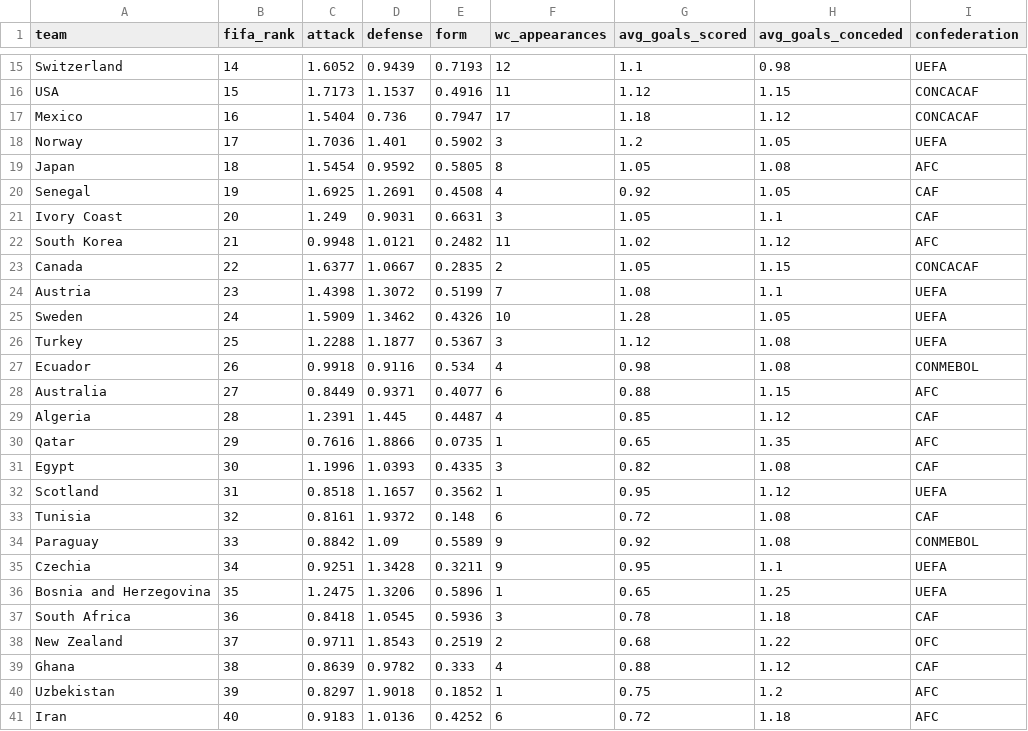
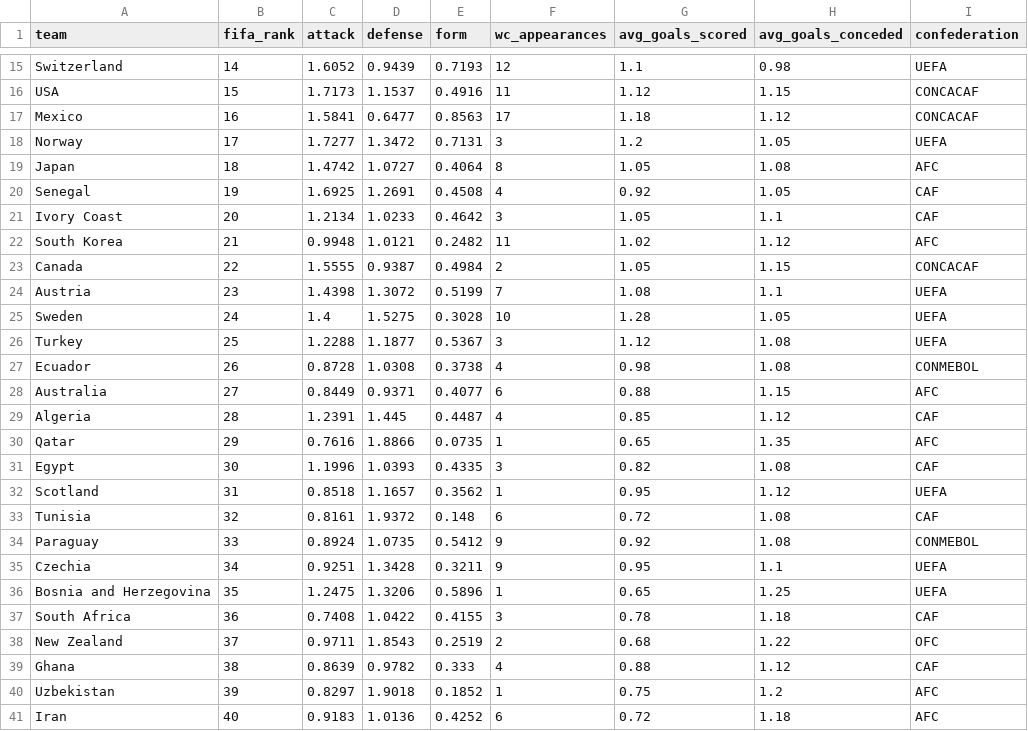
Before and after one commit to suluco/wk2026-predictor, a CSV file: data/teams.csv, drawn as a sheet; only a part is shown, gaps mark what is left out; the diff covers the shown part only.

```diff
--- a/data/teams.csv
+++ b/data/teams.csv
@@ -16,13 +16,13 @@ Switzerland,14,1.6052,0.9439,0.7193,12,1.1,0.98,UEFA
 USA,15,1.7173,1.1537,0.4916,11,1.12,1.15,CONCACAF
-Mexico,16,1.5404,0.736,0.7947,17,1.18,1.12,CONCACAF
-Norway,17,1.7036,1.401,0.5902,3,1.2,1.05,UEFA
-Japan,18,1.5454,0.9592,0.5805,8,1.05,1.08,AFC
+Mexico,16,1.5841,0.6477,0.8563,17,1.18,1.12,CONCACAF
+Norway,17,1.7277,1.3472,0.7131,3,1.2,1.05,UEFA
+Japan,18,1.4742,1.0727,0.4064,8,1.05,1.08,AFC
 Senegal,19,1.6925,1.2691,0.4508,4,0.92,1.05,CAF
-Ivory Coast,20,1.249,0.9031,0.6631,3,1.05,1.1,CAF
+Ivory Coast,20,1.2134,1.0233,0.4642,3,1.05,1.1,CAF
 South Korea,21,0.9948,1.0121,0.2482,11,1.02,1.12,AFC
-Canada,22,1.6377,1.0667,0.2835,2,1.05,1.15,CONCACAF
+Canada,22,1.5555,0.9387,0.4984,2,1.05,1.15,CONCACAF
 Austria,23,1.4398,1.3072,0.5199,7,1.08,1.1,UEFA
-Sweden,24,1.5909,1.3462,0.4326,10,1.28,1.05,UEFA
+Sweden,24,1.4,1.5275,0.3028,10,1.28,1.05,UEFA
 Turkey,25,1.2288,1.1877,0.5367,3,1.12,1.08,UEFA
-Ecuador,26,0.9918,0.9116,0.534,4,0.98,1.08,CONMEBOL
+Ecuador,26,0.8728,1.0308,0.3738,4,0.98,1.08,CONMEBOL
 Australia,27,0.8449,0.9371,0.4077,6,0.88,1.15,AFC
@@ -33,6 +33,6 @@ Scotland,31,0.8518,1.1657,0.3562,1,0.95,1.12,UEFA
 Tunisia,32,0.8161,1.9372,0.148,6,0.72,1.08,CAF
-Paraguay,33,0.8842,1.09,0.5589,9,0.92,1.08,CONMEBOL
+Paraguay,33,0.8924,1.0735,0.5412,9,0.92,1.08,CONMEBOL
 Czechia,34,0.9251,1.3428,0.3211,9,0.95,1.1,UEFA
 Bosnia and Herzegovina,35,1.2475,1.3206,0.5896,1,0.65,1.25,UEFA
-South Africa,36,0.8418,1.0545,0.5936,3,0.78,1.18,CAF
+South Africa,36,0.7408,1.0422,0.4155,3,0.78,1.18,CAF
 New Zealand,37,0.9711,1.8543,0.2519,2,0.68,1.22,OFC
```
Also changed, not shown: 15 edited cells elsewhere in this file, data/elo_ratings.csv, data/matches.csv, 3 other files.
